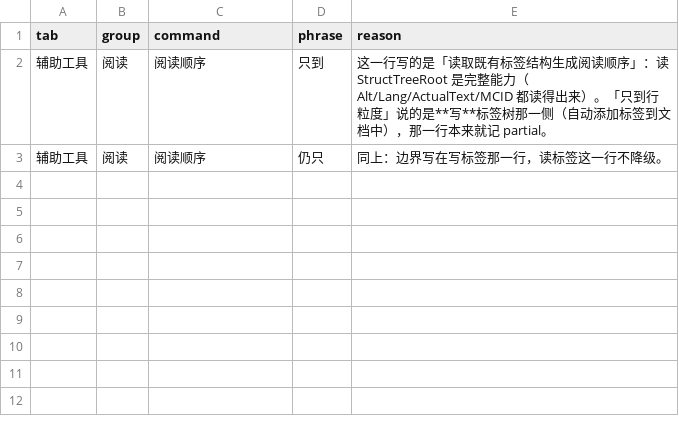
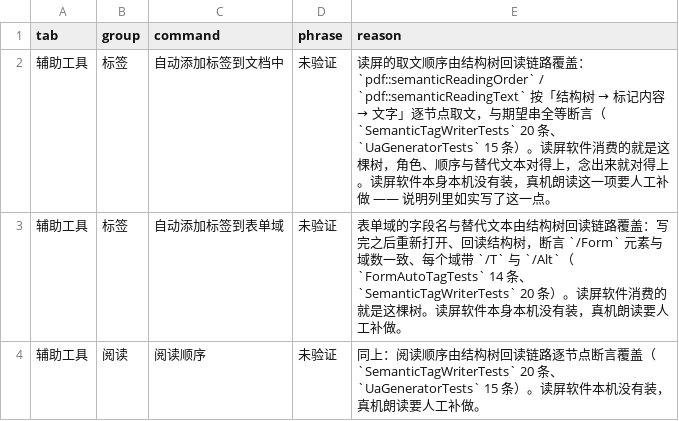
Before and after one commit to fengjutian/Folixa, a CSV file: docs/benchmark/feature-claim-exemptions.csv, drawn as a sheet.

```diff
--- a/docs/benchmark/feature-claim-exemptions.csv
+++ b/docs/benchmark/feature-claim-exemptions.csv
@@ -1,3 +1,4 @@
 tab,group,command,phrase,reason
-辅助工具,阅读,阅读顺序,只到,这一行写的是「读取既有标签结构生成阅读顺序」：读 StructTreeRoot 是完整能力（Alt/Lang/ActualText/MCID 都读得出来）。「只到行粒度」说的是**写**标签树那一侧（自动添加标签到文档中），那一行本来就记 partial。
-辅助工具,阅读,阅读顺序,仍只,同上：边界写在写标签那一行，读标签这一行不降级。
+辅助工具,标签,自动添加标签到文档中,未验证,读屏的取文顺序由结构树回读链路覆盖：`pdf::semanticReadingOrder` / `pdf::semanticReadingText` 按「结构树 → 标记内容 → 文字」逐节点取文，与期望串全等断言（`SemanticTagWriterTests` 20 条、`UaGeneratorTests` 15 条）。读屏软件消费的就是这棵树，角色、顺序与替代文本对得上，念出来就对得上。读屏软件本身本机没有装，真机朗读这一项要人工补做 —— 说明列里如实写了这一点。
+辅助工具,标签,自动添加标签到表单域,未验证,表单域的字段名与替代文本由结构树回读链路覆盖：写完之后重新打开、回读结构树，断言 `/Form` 元素与域数一致、每个域带 `/T` 与 `/Alt`（`FormAutoTagTests` 14 条、`SemanticTagWriterTests` 20 条）。读屏软件消费的就是这棵树。读屏软件本身本机没有装，真机朗读要人工补做。
+辅助工具,阅读,阅读顺序,未验证,同上：阅读顺序由结构树回读链路逐节点断言覆盖（`SemanticTagWriterTests` 20 条、`UaGeneratorTests` 15 条）。读屏软件本机没有装，真机朗读要人工补做。
```
Also changed, not shown: docs/benchmark/foxit-features.csv, docs/benchmark/scorecard-debt.csv, 20 other files.
